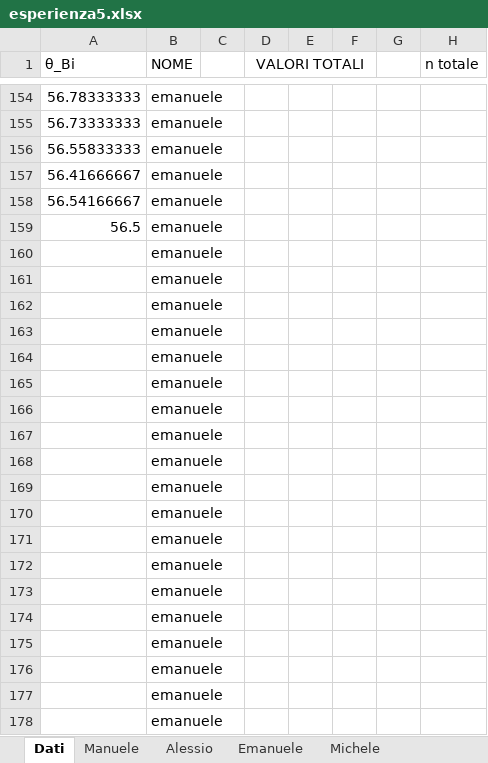
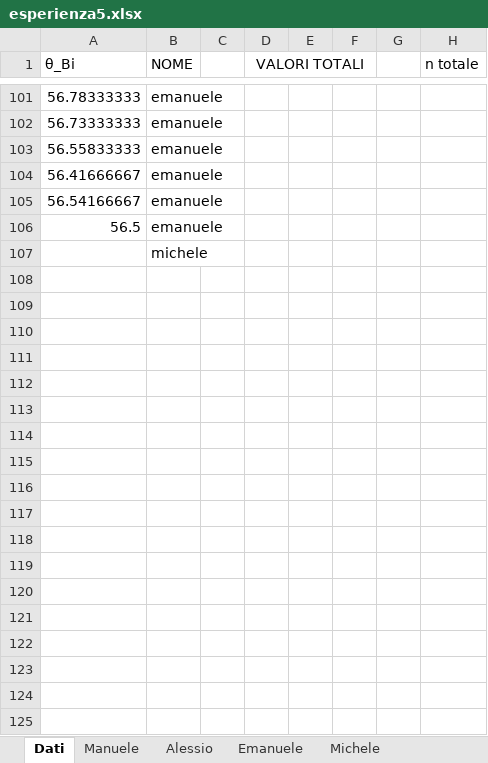
Before and after one commit to Its-mics/Laboratorio-di-Ottica, an Excel workbook: Laboratorio/esperienza5/esperienza5.xlsx, sheet Dati, drawn as a sheet; only a part is shown, gaps mark what is left out; the shorter side is filled out with more unchanged rows; values as stored, in another font and other column widths than the file's, no borders; charts and pictures not drawn; the diff covers the shown part only; the diff names each change by its address in the sheet, - before the commit and + after, or states it on an @@ line.

```diff
--- a/Laboratorio/esperienza5/esperienza5.xlsx (sheet Dati)
+++ b/Laboratorio/esperienza5/esperienza5.xlsx (sheet Dati)
-row 160:  | emanuele
-row 161:  | emanuele
-row 162:  | emanuele
-row 163:  | emanuele
-row 164:  | emanuele
-row 165:  | emanuele
-row 166:  | emanuele
-row 167:  | emanuele
-row 168:  | emanuele
-row 169:  | emanuele
-row 170:  | emanuele
-row 171:  | emanuele
-row 172:  | emanuele
-row 173:  | emanuele
-row 174:  | emanuele
-row 175:  | emanuele
-row 176:  | emanuele
-row 177:  | emanuele
-row 178:  | emanuele
```
Also changed, not shown: 131 removed rows elsewhere in this sheet, sheet Emanuele, sheet Alessio, 1 other file.
